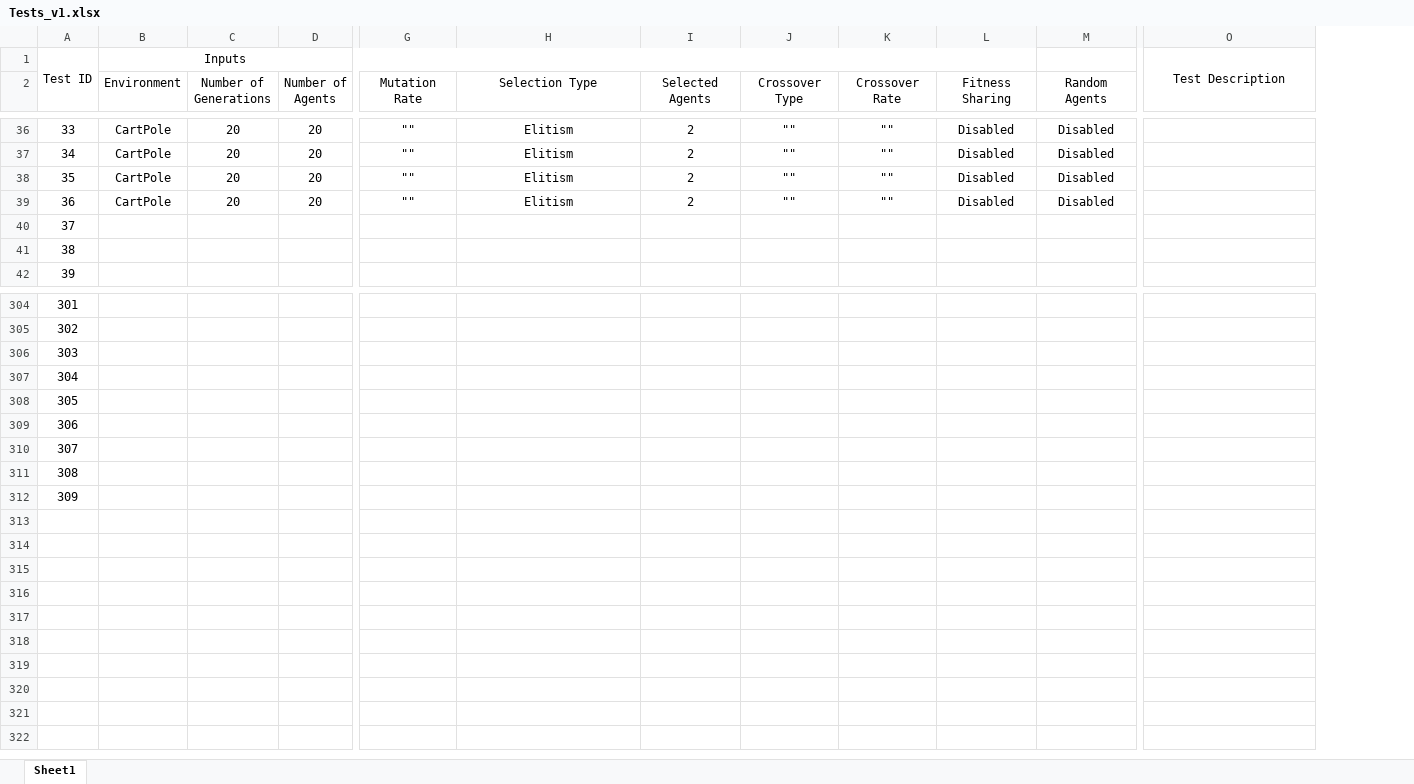
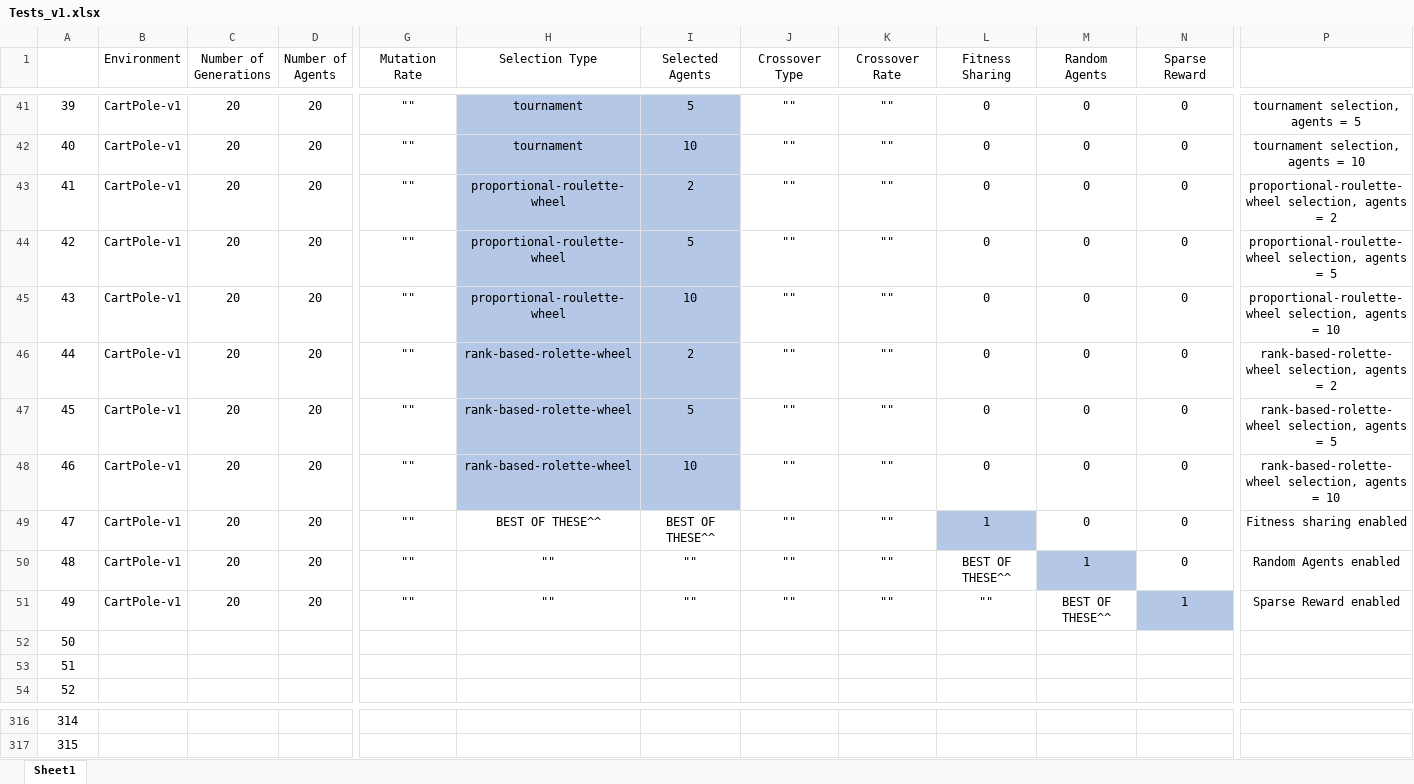
Before and after one commit to jamiebellthomas/Genetic-Algorithm, an Excel workbook: Tests_v1.xlsx, sheet Sheet1, drawn as a sheet; only a part is shown, gaps mark what is left out; values as stored, in another font and other column widths than the file's, no borders; removed rows and columns are numbered as before the commit, all else as after; rows hold the shown columns only; the diff covers the shown part only; the diff names each change by its address in the sheet, - before the commit and + after, or states it on an @@ line.

Commit message:
Initial tests to run

```diff
--- a/Tests_v1.xlsx (sheet Sheet1)
+++ b/Tests_v1.xlsx (sheet Sheet1)
+column N (Sparse Reward), rows 41-43: all 0; row 46: 0
-row 1: Test ID | Inputs |  |  |  |  |  |  |  |  |  | Test Description
@@ column A renumbered between rows 3 and 317 @@
-B41:B43 (Environment): CartPole
+B41:B43 (Environment): CartPole-v1
-H41:I43 fill: none
+H41:I43 fill: #B4C7E7
-H41:H42 (Selection Type): Elitism
+H41:H42 (Selection Type): tournament
-I41 (Selected Agents): 2
+I41 (Selected Agents): 5
-L41:L43 (Fitness Sharing): Disabled
+L41:L43 (Fitness Sharing): 0
-M41:M43 (Random Agents): Disabled
+M41:M43 (Random Agents): 0
-P41: (empty)
+P41: tournament selection, agents = 5
-I42 (Selected Agents): 2
+I42 (Selected Agents): 10
-P42: (empty)
+P42: tournament selection, agents = 10
-H43 (Selection Type): Elitism
+H43 (Selection Type): proportional-roulette-wheel
-P43: (empty)
+P43: proportional-roulette-wheel selection, agents = 2
+row 44: 42 | CartPole-v1 | 20 | 20 | "" | proportional-roulette-wheel | 5 | "" | "" | 0 | 0 | 0 | proportional-roulette-wheel selection, agents = 5
+row 45: 43 | CartPole-v1 | 20 | 20 | "" | proportional-roulette-wheel | 10 | "" | "" | 0 | 0 | 0 | proportional-roulette-wheel selection, agents = 10
-B46 (Environment): CartPole
+B46 (Environment): CartPole-v1
-H46 (Selection Type): Elitism
+H46 (Selection Type): rank-based-rolette-wheel
-H46:I46 fill: none
+H46:I46 fill: #B4C7E7
-L46 (Fitness Sharing): Disabled
+L46 (Fitness Sharing): 0
-M46 (Random Agents): Disabled
+M46 (Random Agents): 0
-P46: (empty)
+P46: rank-based-rolette-wheel selection, agents = 2
+row 47: 45 | CartPole-v1 | 20 | 20 | "" | rank-based-rolette-wheel | 5 | "" | "" | 0 | 0 | 0 | rank-based-rolette-wheel selection, agents = 5
+row 48: 46 | CartPole-v1 | 20 | 20 | "" | rank-based-rolette-wheel | 10 | "" | "" | 0 | 0 | 0 | rank-based-rolette-wheel selection, agents = 10
+row 49: 47 | CartPole-v1 | 20 | 20 | "" | BEST OF THESE^^ | BEST OF THESE^^ | "" | "" | 1 | 0 | 0 | Fitness sharing enabled
+row 50: 48 | CartPole-v1 | 20 | 20 | "" | "" | "" | "" | "" | BEST OF THESE^^ | 1 | 0 | Random Agents enabled
+row 51: 49 | CartPole-v1 | 20 | 20 | "" | "" | "" | "" | "" | "" | BEST OF THESE^^ | 1 | Sparse Reward enabled
-row 306: 303
-row 307: 304
-row 308: 305
-row 309: 306
-row 310: 307
-row 311: 308
-row 312: 309
```
Also changed, not shown: 10 added rows, 4 removed rows, 166 edited cells and cell formats elsewhere in this sheet.
